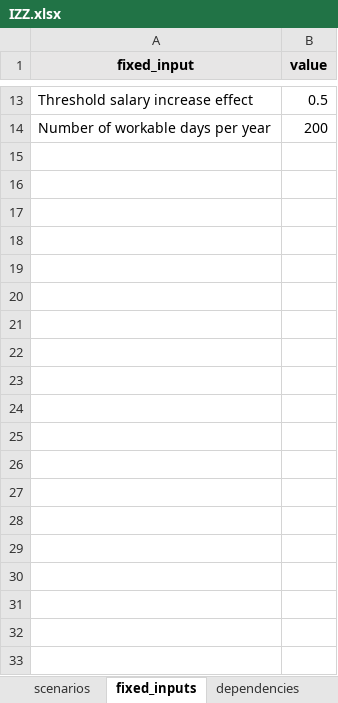
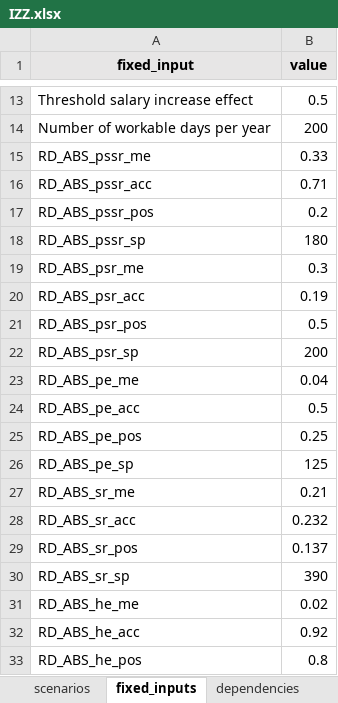
Before and after one commit to responsible-business-decision-making/trbs, an Excel workbook: src/vlinder/data/IZZ/xlsx/IZZ.xlsx, sheet fixed_inputs, drawn as a sheet; only a part is shown, gaps mark what is left out; values as stored, in another font and other column widths than the file's, no borders; the diff covers the shown part only; the diff names each change by its address in the sheet, - before the commit and + after, or states it on an @@ line.

```diff
--- a/src/vlinder/data/IZZ/xlsx/IZZ.xlsx (sheet fixed_inputs)
+++ b/src/vlinder/data/IZZ/xlsx/IZZ.xlsx (sheet fixed_inputs)
+row 15: RD_ABS_pssr_me | 0.33
+row 16: RD_ABS_pssr_acc | 0.71
+row 17: RD_ABS_pssr_pos | 0.2
+row 18: RD_ABS_pssr_sp | 180
+row 19: RD_ABS_psr_me | 0.3
+row 20: RD_ABS_psr_acc | 0.19
+row 21: RD_ABS_psr_pos | 0.5
+row 22: RD_ABS_psr_sp | 200
+row 23: RD_ABS_pe_me | 0.04
+row 24: RD_ABS_pe_acc | 0.5
+row 25: RD_ABS_pe_pos | 0.25
+row 26: RD_ABS_pe_sp | 125
+row 27: RD_ABS_sr_me | 0.21
+row 28: RD_ABS_sr_acc | 0.232
+row 29: RD_ABS_sr_pos | 0.137
+row 30: RD_ABS_sr_sp | 390
+row 31: RD_ABS_he_me | 0.02
+row 32: RD_ABS_he_acc | 0.92
+row 33: RD_ABS_he_pos | 0.8
```
Also changed, not shown: 57 added rows elsewhere in this sheet, sheet dependencies, src/vlinder/data/Beerwiser/xlsx/Beerwiser.xlsx, src/vlinder/data/DSM/xlsx/DSM.xlsx, 26 other files.
